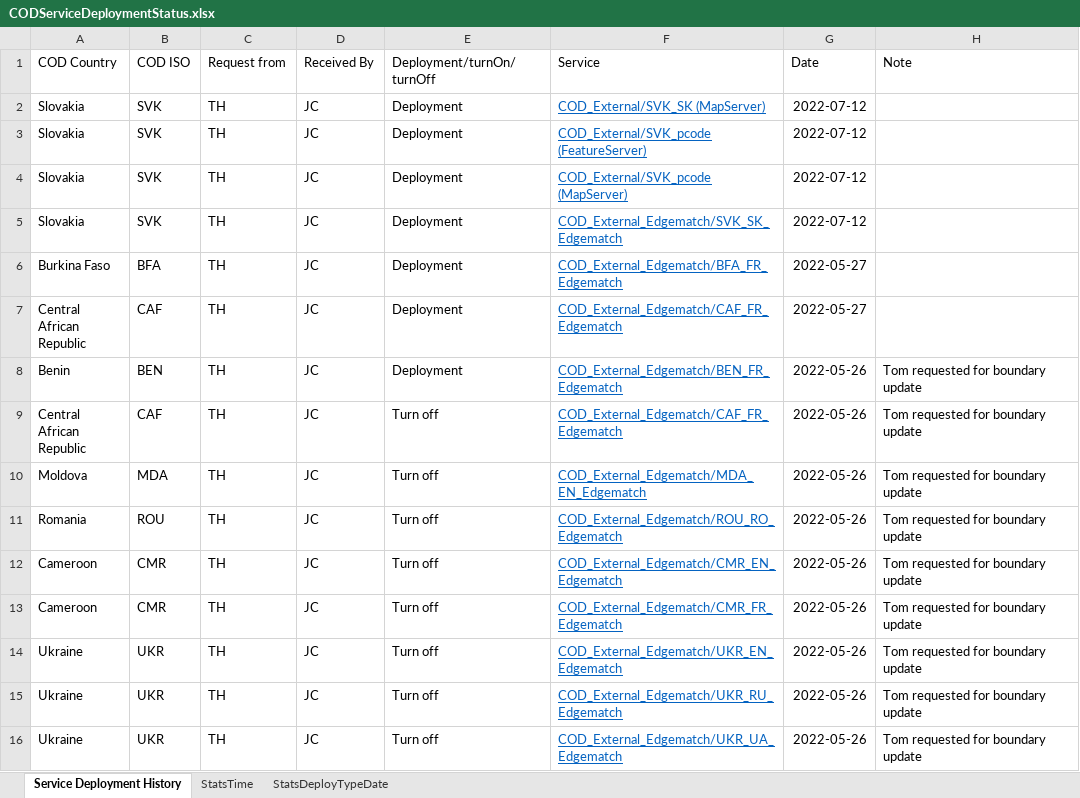
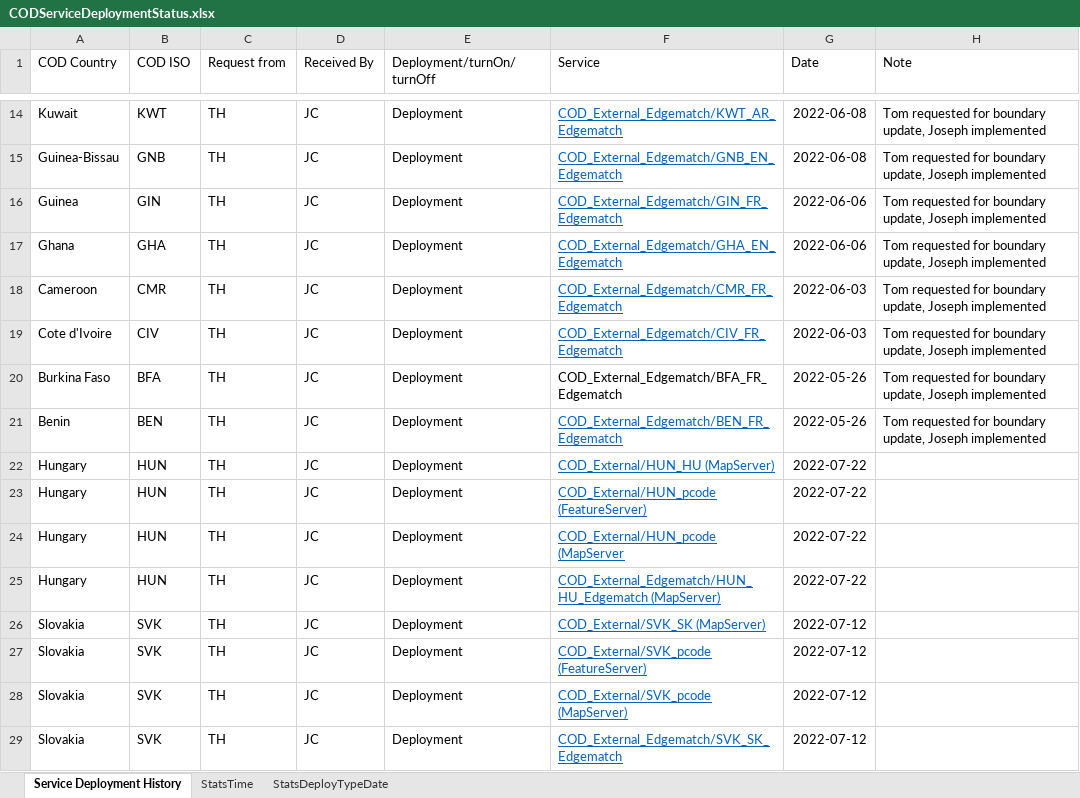
Before and after one commit to UGA-ITOSHumanitarianGIS/mapservicedoc, an Excel workbook: Data/CODServiceDeploymentStatus.xlsx, sheet Service Deployment History, drawn as a sheet; only a part is shown, gaps mark what is left out; the shorter side is filled out with more unchanged rows; values as stored, in another font and other column widths than the file's, no borders; conditional formats and table styles not drawn; the diff covers the shown part only; the diff names each change by its address in the sheet, - before the commit and + after, or states it on an @@ line.

Commit message:
Update CODServiceDeploymentStatus.xlsx
Hungary Services and the boundary edge-matched updates deployed since early June

```diff
--- a/Data/CODServiceDeploymentStatus.xlsx (sheet Service Deployment History)
+++ b/Data/CODServiceDeploymentStatus.xlsx (sheet Service Deployment History)
+row 14: Kuwait | KWT | TH | JC | Deployment | COD_External_Edgematch/KWT_AR_Edgematch | 2022-06-08 | Tom requested for boundary update, Joseph implemented
+row 15: Guinea-Bissau | GNB | TH | JC | Deployment | COD_External_Edgematch/GNB_EN_Edgematch | 2022-06-08 | Tom requested for boundary update, Joseph implemented
+row 16: Guinea | GIN | TH | JC | Deployment | COD_External_Edgematch/GIN_FR_Edgematch | 2022-06-06 | Tom requested for boundary update, Joseph implemented
+row 17: Ghana | GHA | TH | JC | Deployment | COD_External_Edgematch/GHA_EN_Edgematch | 2022-06-06 | Tom requested for boundary update, Joseph implemented
+row 18: Cameroon | CMR | TH | JC | Deployment | COD_External_Edgematch/CMR_FR_Edgematch | 2022-06-03 | Tom requested for boundary update, Joseph implemented
+row 19: Cote d'Ivoire | CIV | TH | JC | Deployment | COD_External_Edgematch/CIV_FR_Edgematch | 2022-06-03 | Tom requested for boundary update, Joseph implemented
+row 20: Burkina Faso | BFA | TH | JC | Deployment | COD_External_Edgematch/BFA_FR_Edgematch | 2022-05-26 | Tom requested for boundary update, Joseph implemented
+row 21: Benin | BEN | TH | JC | Deployment | COD_External_Edgematch/BEN_FR_Edgematch | 2022-05-26 | Tom requested for boundary update, Joseph implemented
+row 22: Hungary | HUN | TH | JC | Deployment | COD_External/HUN_HU (MapServer) | 2022-07-22
+row 23: Hungary | HUN | TH | JC | Deployment | COD_External/HUN_pcode (FeatureServer) | 2022-07-22
+row 24: Hungary | HUN | TH | JC | Deployment | COD_External/HUN_pcode (MapServer | 2022-07-22
+row 25: Hungary | HUN | TH | JC | Deployment | COD_External_Edgematch/HUN_HU_Edgematch (MapServer) | 2022-07-22
```
Also changed, not shown: 12 added rows elsewhere in this sheet.
